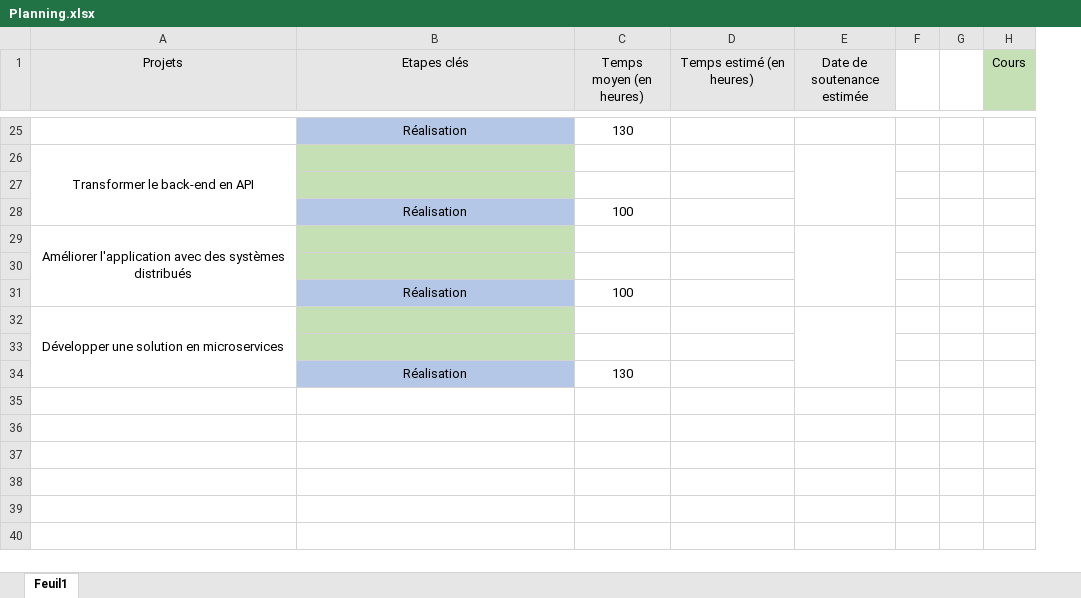
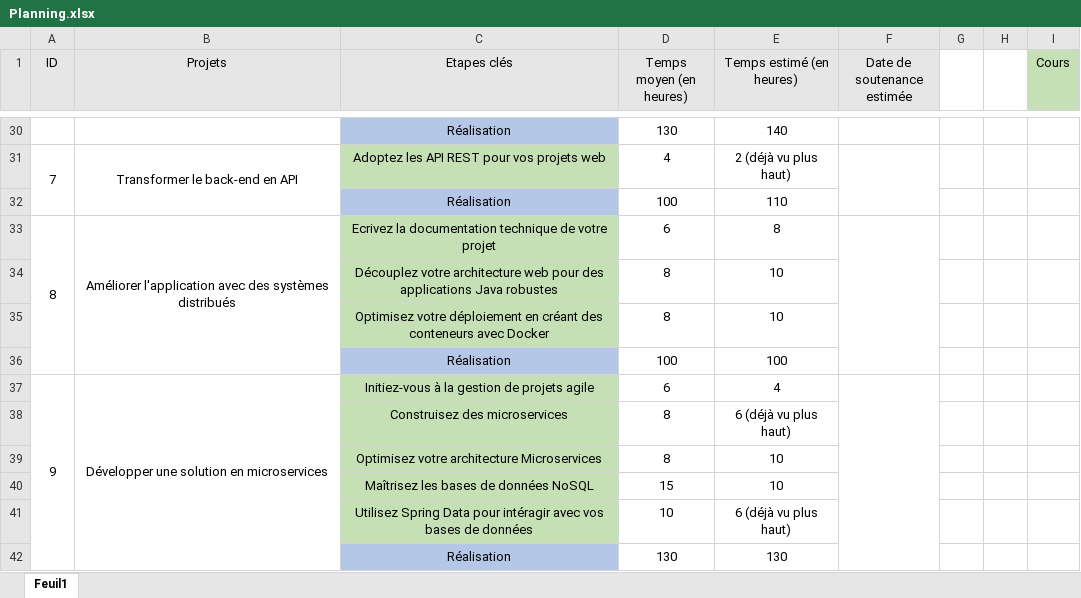
Before and after one commit to ValentinMessiant/OpenClassrooms, an Excel workbook: Projet1/Planning.xlsx, sheet Feuil1, drawn as a sheet; only a part is shown, gaps mark what is left out; values as stored, in another font and other column widths than the file's, no borders; removed rows and columns are numbered as before the commit, all else as after; the diff covers the shown part only; the diff names each change by its address in the sheet, - before the commit and + after, or states it on an @@ line.

```diff
--- a/Projet1/Planning.xlsx (sheet Feuil1)
+++ b/Projet1/Planning.xlsx (sheet Feuil1)
+column A (ID), rows 31-33: 7 |  | 8; row 37: 9
-E30 (Temps estimé (en heures)): (empty)
+E30 (Temps estimé (en heures)): 140
-row 26: Transformer le back-end en API
-row 31: (empty)
+row 31: 7 | Transformer le back-end en API | Adoptez les API REST pour vos projets web | 4 | 2 (déjà vu plus haut)
+B31:B32 merged
+F31:F32 merged
-E32 (Temps estimé (en heures)): (empty)
+E32 (Temps estimé (en heures)): 110
-row 29: Améliorer l'application avec des systèmes distribués
-row 33: (empty)
+row 33: 8 | Améliorer l'application avec des systèmes distribués | Ecrivez la documentation technique de votre projet | 6 | 8
+B33:B36 merged
+F33:F36 merged
+row 34:  |  | Découplez votre architecture web pour des applications Java robustes | 8 | 10
+row 35:  |  | Optimisez votre déploiement en créant des conteneurs avec Docker | 8 | 10
-E36 (Temps estimé (en heures)): (empty)
+E36 (Temps estimé (en heures)): 100
-row 32: Développer une solution en microservices
-row 37: (empty)
+row 37: 9 | Développer une solution en microservices | Initiez-vous à la gestion de projets agile | 6 | 4
+B37:B42 merged
+F37:F42 merged
+row 38:  |  | Construisez des microservices | 8 | 6 (déjà vu plus haut)
+row 39:  |  | Optimisez votre architecture Microservices | 8 | 10
+row 40:  |  | Maîtrisez les bases de données NoSQL | 15 | 10
+row 41:  |  | Utilisez Spring Data pour intéragir avec vos bases de données | 10 | 6 (déjà vu plus haut)
-E42 (Temps estimé (en heures)): (empty)
+E42 (Temps estimé (en heures)): 130
```
Also changed, not shown: 8 added rows, 3 removed rows, 26 edited cells and merged cells elsewhere in this sheet.
